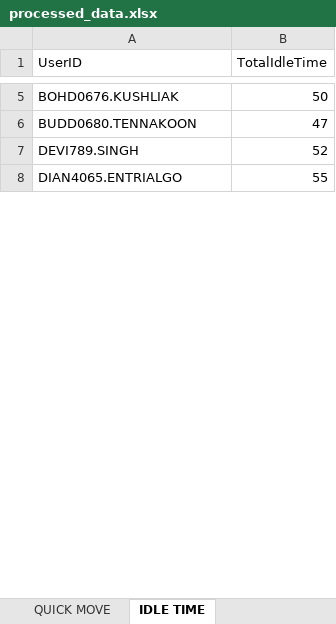
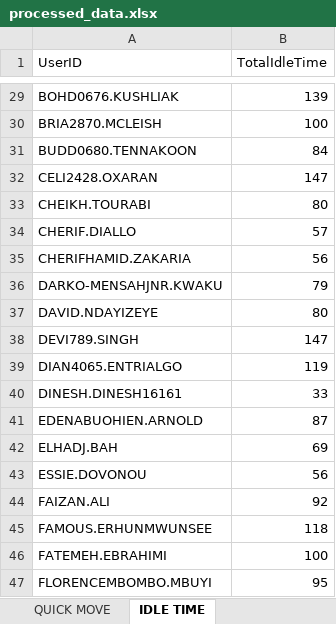
Before and after one commit to lorddunamis5050/totalpickcount, an Excel workbook: output/processed_data.xlsx, sheet IDLE TIME, drawn as a sheet; only a part is shown, gaps mark what is left out; values as stored, in another font and other column widths than the file's, no borders; addresses are those after the commit; the diff covers the shown part only; the diff names each change by its address in the sheet, - before the commit and + after, or states it on an @@ line.

```diff
--- a/output/processed_data.xlsx (sheet IDLE TIME)
+++ b/output/processed_data.xlsx (sheet IDLE TIME)
-B29 (TotalIdleTime): 50
+B29 (TotalIdleTime): 139
+row 30: BRIA2870.MCLEISH | 100
-B31 (TotalIdleTime): 47
+B31 (TotalIdleTime): 84
+row 32: CELI2428.OXARAN | 147
+row 33: CHEIKH.TOURABI | 80
+row 34: CHERIF.DIALLO | 57
+row 35: CHERIFHAMID.ZAKARIA | 56
+row 36: DARKO-MENSAHJNR.KWAKU | 79
+row 37: DAVID.NDAYIZEYE | 80
-B38 (TotalIdleTime): 52
+B38 (TotalIdleTime): 147
-B39 (TotalIdleTime): 55
+B39 (TotalIdleTime): 119
+row 40: DINESH.DINESH16161 | 33
+row 41: EDENABUOHIEN.ARNOLD | 87
+row 42: ELHADJ.BAH | 69
+row 43: ESSIE.DOVONOU | 56
+row 44: FAIZAN.ALI | 92
+row 45: FAMOUS.ERHUNMWUNSEE | 118
+row 46: FATEMEH.EBRAHIMI | 100
+row 47: FLORENCEMBOMBO.MBUYI | 95
```
Also changed, not shown: 88 added rows, 8 removed rows and 20 edited cells elsewhere in this sheet, sheet REPLENISHMENT PICK, sheet PUTWALL PICKING, sheet SINGLE PICK, sheet REGULAR PICK, sheet QUICK MOVE, sheet Total Units picked by hour, pick_counts.xlsx, 3 other files.
